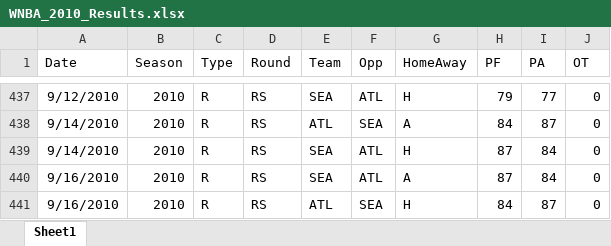
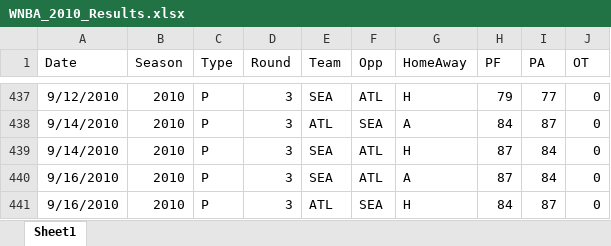
Before and after one commit to thomassutton-afk/tracersports-app, an Excel workbook: DBs/wnba/Results/WNBA_2010_Results.xlsx, sheet Sheet1, drawn as a sheet; only a part is shown, gaps mark what is left out; values as stored, in another font and other column widths than the file's, no borders; table styles not drawn; the diff covers the shown part only; the diff names each change by its address in the sheet, - before the commit and + after, or states it on an @@ line.

```diff
--- a/DBs/wnba/Results/WNBA_2010_Results.xlsx (sheet Sheet1)
+++ b/DBs/wnba/Results/WNBA_2010_Results.xlsx (sheet Sheet1)
-C437:C441 (Type): R
+C437:C441 (Type): P
-D437:D441 (Round): RS
+D437:D441 (Round): 3
```
Also changed, not shown: 54 edited cells elsewhere in this sheet, DBs/wnba/Results/WNBA_2021_Results.xlsx, 9 other files.
